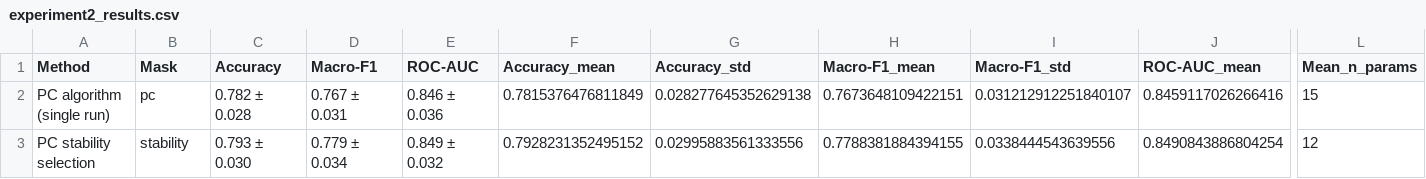
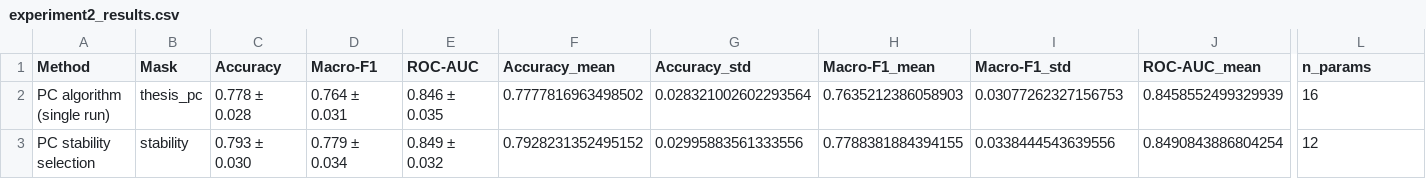
Before and after one commit to gkouveris14-hub/geometry-aware-fisher-kernel, a CSV file: docs/results/experiment2_results.csv, drawn as a sheet; only a part is shown, gaps mark what is left out; the diff covers the shown part only; the diff names each change by its address in the sheet, - before the commit and + after, or states it on an @@ line.

Commit message:
PC mask fix

```diff
--- a/docs/results/experiment2_results.csv
+++ b/docs/results/experiment2_results.csv
-L1: Mean_n_params
+L1: n_params
-B2 (Mask): pc
+B2 (Mask): thesis_pc
-C2 (Accuracy): 0.782 ± 0.028
+C2 (Accuracy): 0.778 ± 0.028
-D2 (Macro-F1): 0.767 ± 0.031
+D2 (Macro-F1): 0.764 ± 0.031
-E2 (ROC-AUC): 0.846 ± 0.036
+E2 (ROC-AUC): 0.846 ± 0.035
-F2 (Accuracy_mean): 0.7815376476811849
+F2 (Accuracy_mean): 0.7777816963498502
-G2 (Accuracy_std): 0.028277645352629138
+G2 (Accuracy_std): 0.028321002602293564
-H2 (Macro-F1_mean): 0.7673648109422151
+H2 (Macro-F1_mean): 0.7635212386058903
-I2 (Macro-F1_std): 0.031212912251840107
+I2 (Macro-F1_std): 0.03077262327156753
-J2 (ROC-AUC_mean): 0.8459117026266416
+J2 (ROC-AUC_mean): 0.8458552499329939
-L2 (n_params): 15
+L2 (n_params): 16
```
Also changed, not shown: 1 edited cell elsewhere in this file, 12 other files.
